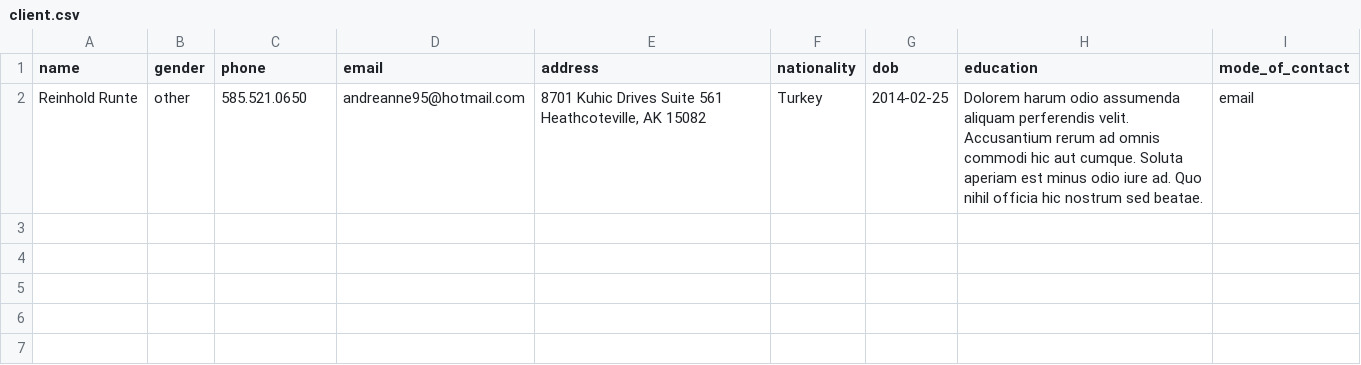
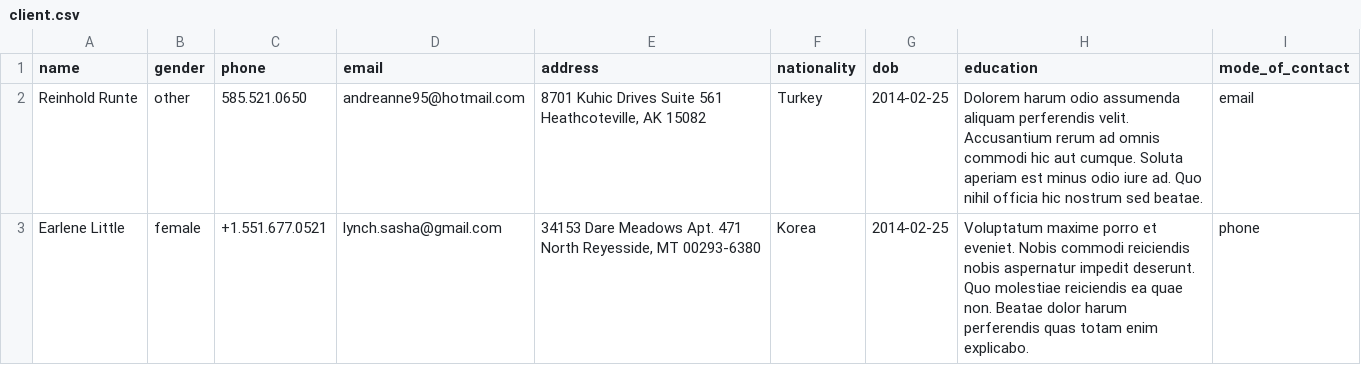
Before and after one commit to Subhash2053/Task-Assesment, a CSV file: public/csv/client.csv, drawn as a sheet; ↵ is a line break in a cell; the diff names each change by its address in the sheet, - before the commit and + after, or states it on an @@ line.

```diff
--- a/public/csv/client.csv
+++ b/public/csv/client.csv
+row 3: Earlene Little | female | +1.551.677.0521 | lynch.sasha@gmail.com | 34153 Dare Meadows Apt. 471 ↵ North Reyesside, MT 00293-6380 | Korea | 2014-02-25 | Voluptatum maxime porro et eveniet. Nobis commodi reiciendis nobis aspernatur impedit deserunt. Quo molestiae reiciendis ea quae non. Beatae dolor harum perferendis quas totam enim explicabo. | phone
```
Also changed, not shown: 15 other files.
